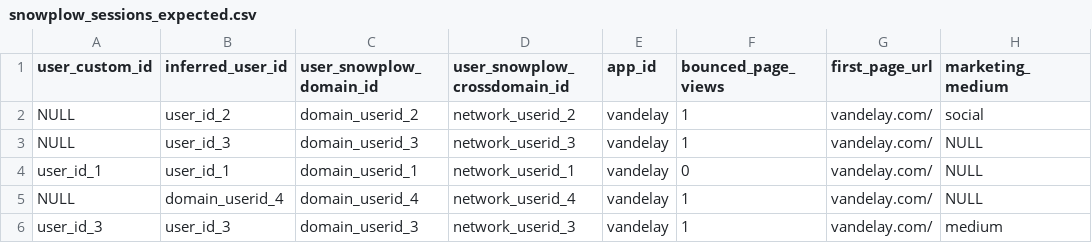
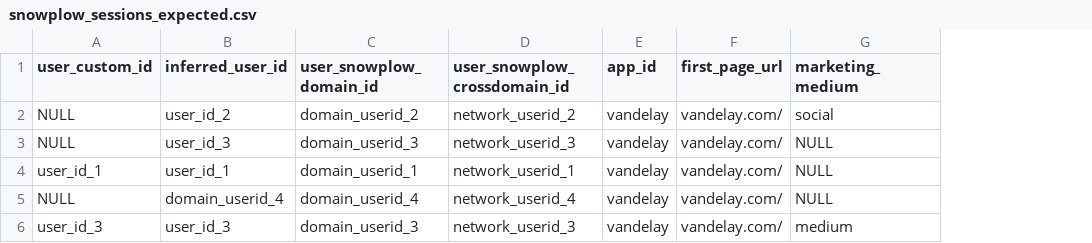
Before and after one commit to dbt-labs/snowplow, a CSV file: integration_tests/data/expected/snowplow_sessions_expected.csv, drawn as a sheet; only a part is shown; the diff names each change by its address in the sheet, - before the commit and + after, or states it on an @@ line.

Commit message:
remove bounced pageviews from tests

```diff
--- a/integration_tests/data/expected/snowplow_sessions_expected.csv
+++ b/integration_tests/data/expected/snowplow_sessions_expected.csv
-column F (bounced_page_views), rows 2-6: 1 | 1 | 0 | 1 | 1
```
Also changed, not shown: 2 other files.
